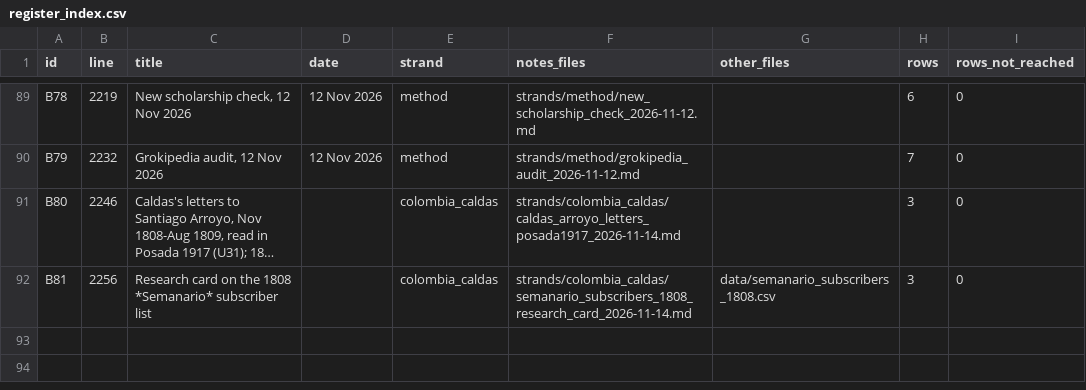
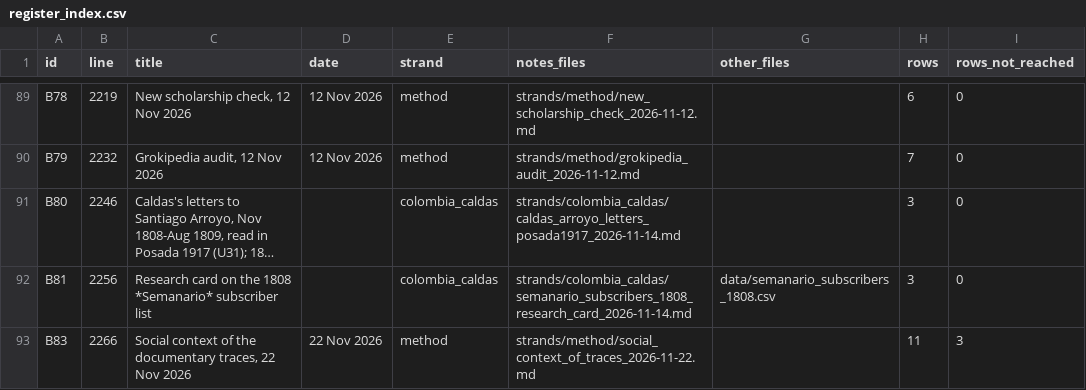
Before and after one commit to WilliamJohnSuk/1808-eruption-search, a CSV file: sources/register_index.csv, drawn as a sheet; only a part is shown, gaps mark what is left out; long unchanged cells end in …; the diff names each change by its address in the sheet, - before the commit and + after, or states it on an @@ line.

```diff
--- a/sources/register_index.csv
+++ b/sources/register_index.csv
+row 93: B83 | 2266 | Social context of the documentary traces, 22 Nov 2026 | 22 Nov 2026 | method | strands/method/social_context_of_traces_2026-11-22.md |  | 11 | 3
```
Also changed, not shown: 5 other files.
